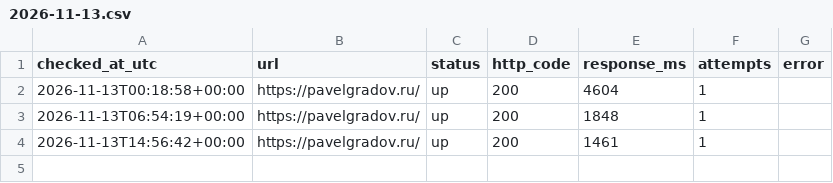
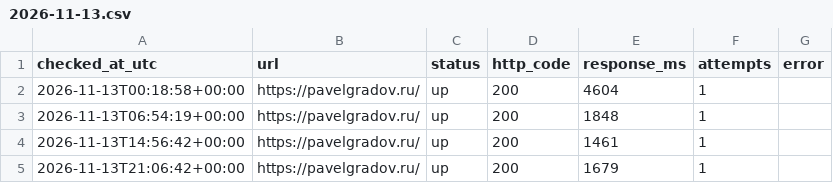
Before and after one commit to PavelGradov/site-uptime-monitor, a CSV file: logs/2026-11-13.csv, drawn as a sheet.

```diff
--- a/logs/2026-11-13.csv
+++ b/logs/2026-11-13.csv
@@ -4 +4,2 @@ checked_at_utc,url,status,http_code,response_ms,attempts,error
 2026-11-13T14:56:42+00:00,https://pavelgradov.ru/,up,200,1461,1,
+2026-11-13T21:06:42+00:00,https://pavelgradov.ru/,up,200,1679,1,
```
Also changed, not shown: 1 other file.
